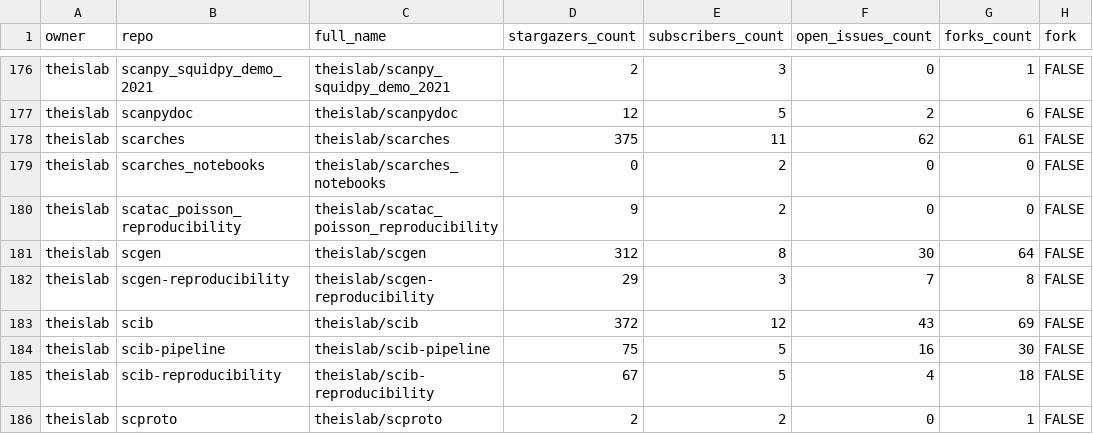
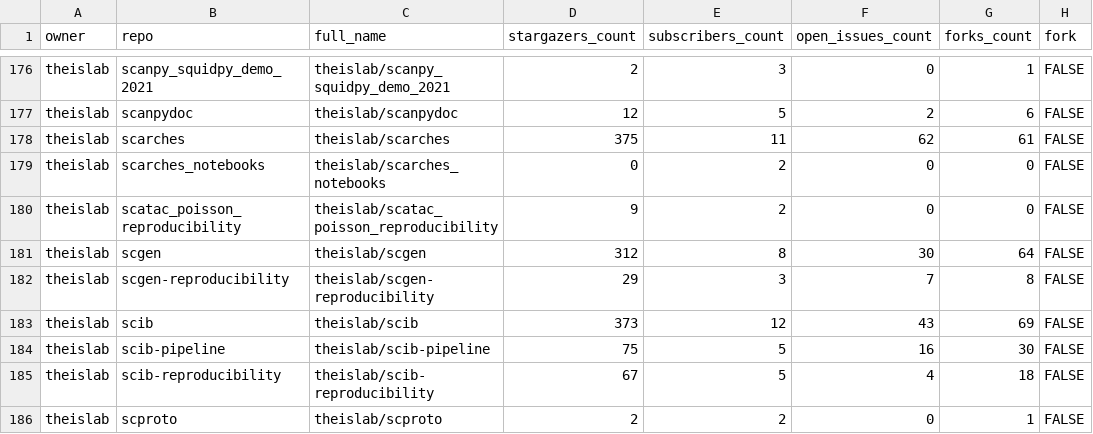
Before and after one commit to theislab/gh-dashboard, a CSV file: repos.csv, drawn as a sheet; only a part is shown, gaps mark what is left out; the diff covers the shown part only; the diff names each change by its address in the sheet, - before the commit and + after, or states it on an @@ line.

```diff
--- a/repos.csv
+++ b/repos.csv
-D183 (stargazers_count): 372
+D183 (stargazers_count): 373
```
Also changed, not shown: 31 edited cells elsewhere in this file, 2 other files.
